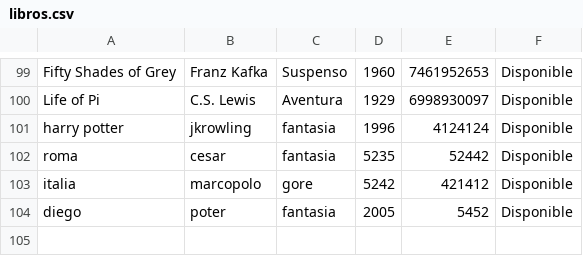
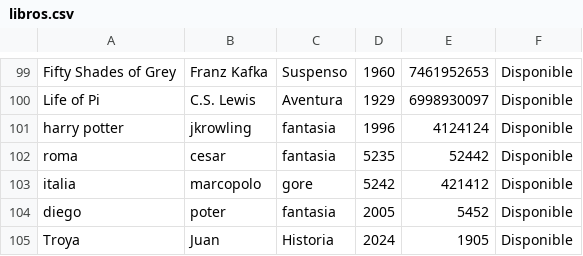
Before and after one commit to Diego-Alreaver/LibraryManagementSystem-CLI, a CSV file: libros.csv, drawn as a sheet; only a part is shown, gaps mark what is left out; the diff names each change by its address in the sheet, - before the commit and + after, or states it on an @@ line.

```diff
--- a/libros.csv
+++ b/libros.csv
+row 105: Troya | Juan | Historia | 2024 | 1905 | Disponible
```
Also changed, not shown: 3 other files.
